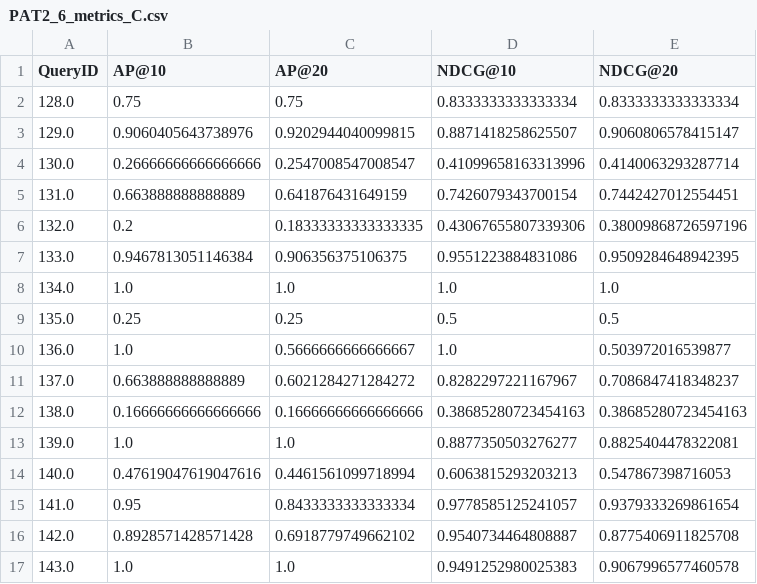
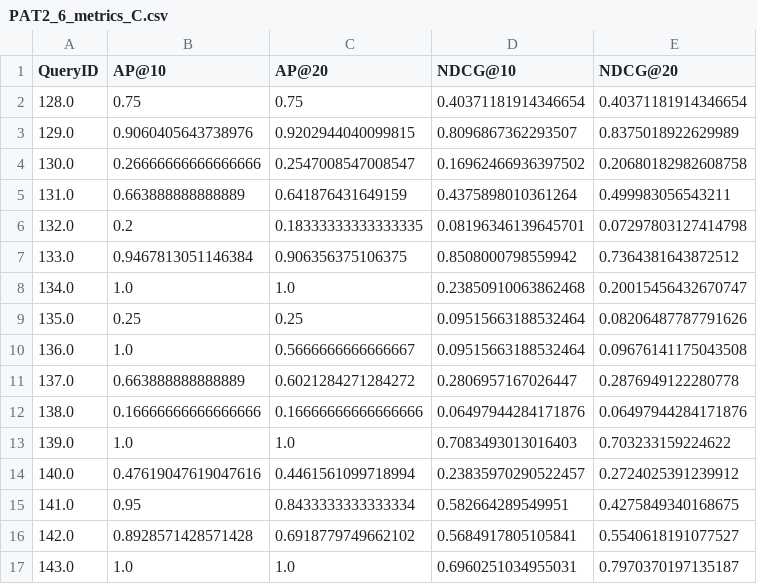
Before and after one commit to namanjain0501/ir_project, a CSV file: Part2B/PAT2_6_metrics_C.csv, drawn as a sheet; only a part is shown; the diff covers the shown part only.

Commit message:
corrected part2B

```diff
--- a/Part2B/PAT2_6_metrics_C.csv
+++ b/Part2B/PAT2_6_metrics_C.csv
@@ -1,17 +1,17 @@
 QueryID,AP@10,AP@20,NDCG@10,NDCG@20
-128.0,0.75,0.75,0.8333333333333334,0.8333333333333334
-129.0,0.9060405643738976,0.9202944040099815,0.8871418258625507,0.9060806578415147
-130.0,0.26666666666666666,0.2547008547008547,0.41099658163313996,0.4140063293287714
-131.0,0.663888888888889,0.641876431649159,0.7426079343700154,0.7442427012554451
-132.0,0.2,0.18333333333333335,0.43067655807339306,0.38009868726597196
-133.0,0.9467813051146384,0.906356375106375,0.9551223884831086,0.9509284648942395
-134.0,1.0,1.0,1.0,1.0
-135.0,0.25,0.25,0.5,0.5
-136.0,1.0,0.5666666666666667,1.0,0.503972016539877
-137.0,0.663888888888889,0.6021284271284272,0.8282297221167967,0.7086847418348237
-138.0,0.16666666666666666,0.16666666666666666,0.38685280723454163,0.38685280723454163
-139.0,1.0,1.0,0.8877350503276277,0.8825404478322081
-140.0,0.47619047619047616,0.4461561099718994,0.6063815293203213,0.547867398716053
-141.0,0.95,0.8433333333333334,0.9778585125241057,0.9379333269861654
-142.0,0.8928571428571428,0.6918779749662102,0.9540734464808887,0.8775406911825708
-143.0,1.0,1.0,0.9491252980025383,0.9067996577460578
+128.0,0.75,0.75,0.40371181914346654,0.40371181914346654
+129.0,0.9060405643738976,0.9202944040099815,0.8096867362293507,0.8375018922629989
+130.0,0.26666666666666666,0.2547008547008547,0.16962466936397502,0.20680182982608758
+131.0,0.663888888888889,0.641876431649159,0.4375898010361264,0.499983056543211
+132.0,0.2,0.18333333333333335,0.08196346139645701,0.07297803127414798
+133.0,0.9467813051146384,0.906356375106375,0.8508000798559942,0.7364381643872512
+134.0,1.0,1.0,0.23850910063862468,0.20015456432670747
+135.0,0.25,0.25,0.09515663188532464,0.08206487787791626
+136.0,1.0,0.5666666666666667,0.09515663188532464,0.09676141175043508
+137.0,0.663888888888889,0.6021284271284272,0.2806957167026447,0.2876949122280778
+138.0,0.16666666666666666,0.16666666666666666,0.06497944284171876,0.06497944284171876
+139.0,1.0,1.0,0.7083493013016403,0.703233159224622
+140.0,0.47619047619047616,0.4461561099718994,0.23835970290522457,0.2724025391239912
+141.0,0.95,0.8433333333333334,0.582664289549951,0.4275849340168675
+142.0,0.8928571428571428,0.6918779749662102,0.5684917805105841,0.5540618191077527
+143.0,1.0,1.0,0.6960251034955031,0.7970370197135187
```
Also changed, not shown: 52 edited cells elsewhere in this file, Part2B/PAT2_6_metrics_A.csv, Part2B/PAT2_6_metrics_B.csv, 1 other file.
